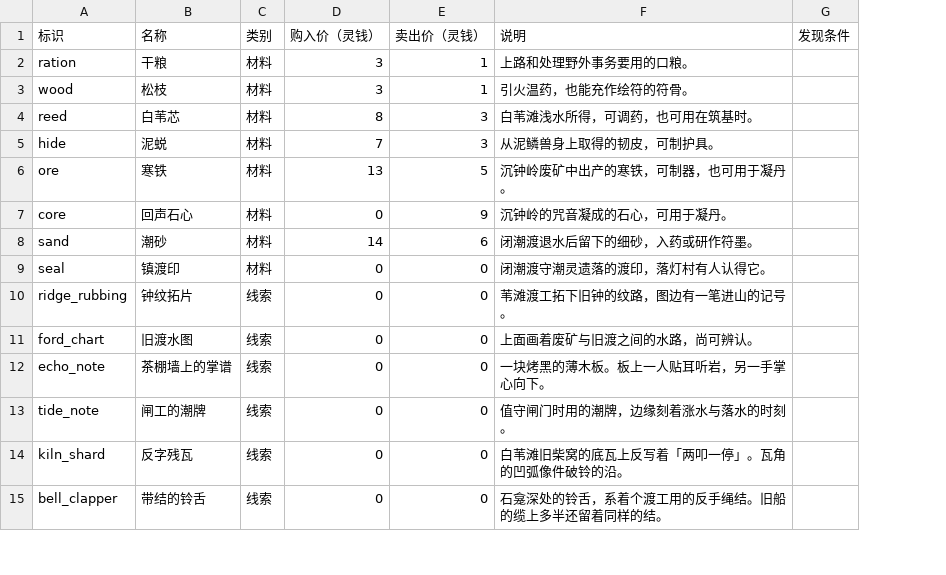
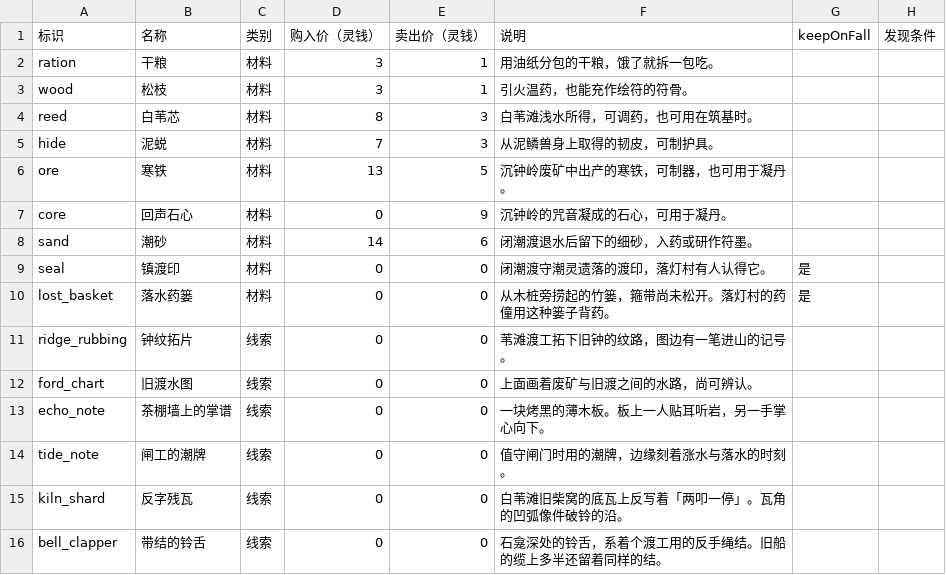
Before and after one commit to morimox/wilds-of-the-veil, a CSV file: docs/tables/items.csv, drawn as a sheet; only a part is shown; the diff names each change by its address in the sheet, - before the commit and + after, or states it on an @@ line.

```diff
--- a/docs/tables/items.csv
+++ b/docs/tables/items.csv
+column G (keepOnFall), row 9: 是
-F2 (说明): 上路和处理野外事务要用的口粮。
+F2 (说明): 用油纸分包的干粮，饿了就拆一包吃。
+row 10: lost_basket | 落水药篓 | 材料 | 0 | 0 | 从木桩旁捞起的竹篓，箍带尚未松开。落灯村的药僮用这种篓子背药。 | 是
```
Also changed, not shown: docs/tables/event-choices.csv, docs/tables/events.csv, 21 other files.
